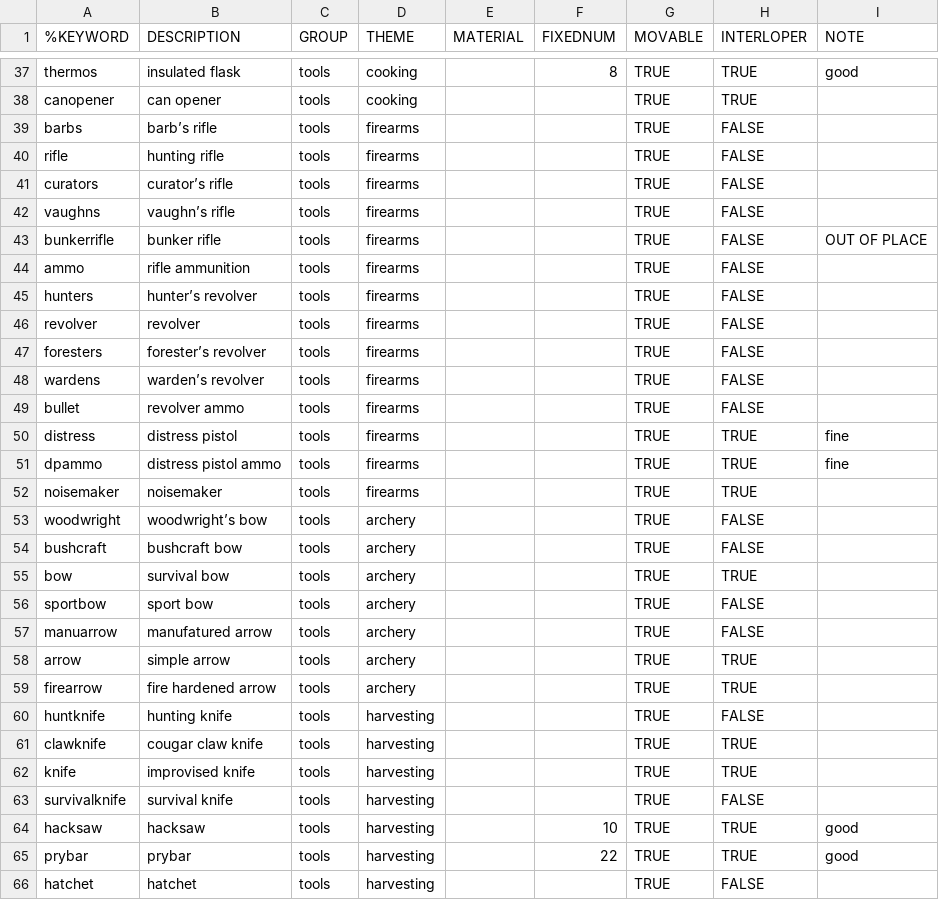
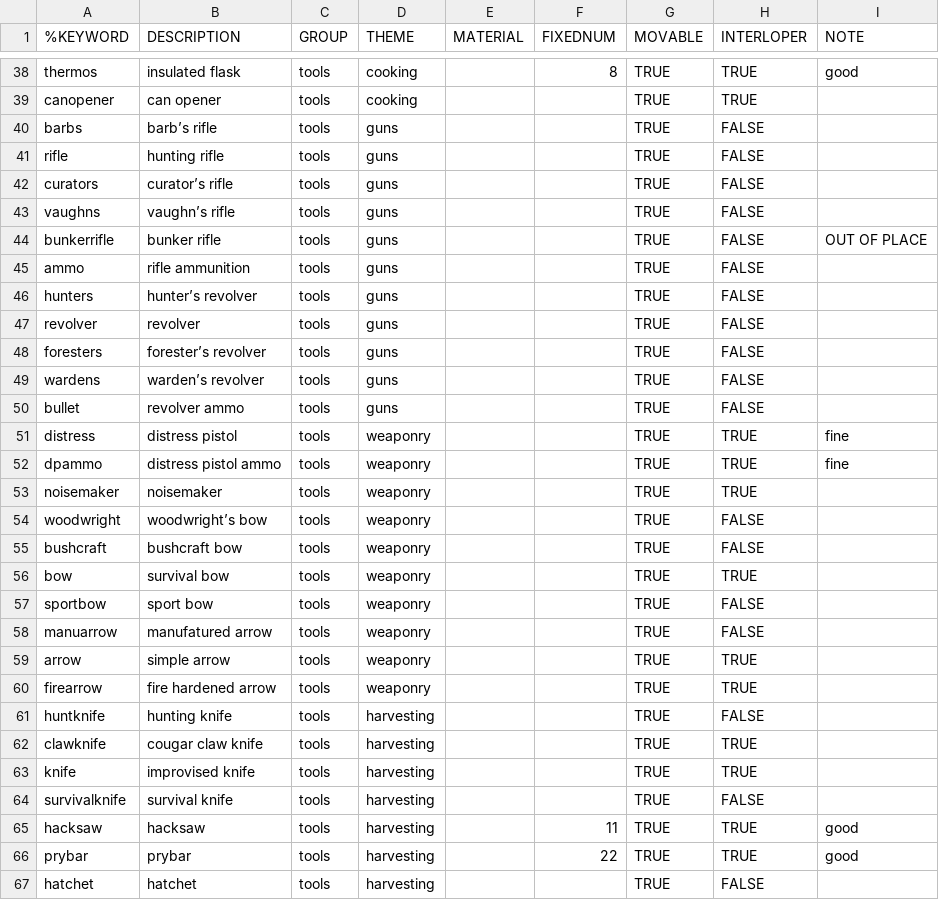
Before and after one commit to intervexual/TLDBaseViz, a CSV file: legend.csv, drawn as a sheet; only a part is shown, gaps mark what is left out; the diff covers the shown part only.

```diff
--- a/legend.csv
+++ b/legend.csv
@@ -38,23 +39,23 @@ thermos	insulated flask	tools	cooking		8	TRUE	TRUE	good
 canopener	can opener	tools	cooking			TRUE	TRUE	
-barbs	barb’s rifle	tools	firearms			TRUE	FALSE	
-rifle	hunting rifle	tools	firearms			TRUE	FALSE	
-curators	curator’s rifle	tools	firearms			TRUE	FALSE	
-vaughns	vaughn’s rifle	tools	firearms			TRUE	FALSE	
-bunkerrifle	bunker rifle	tools	firearms			TRUE	FALSE	OUT OF PLACE
-ammo	rifle ammunition	tools	firearms			TRUE	FALSE	
-hunters	hunter’s revolver	tools	firearms			TRUE	FALSE	
-revolver	revolver	tools	firearms			TRUE	FALSE	
-foresters	forester’s revolver	tools	firearms			TRUE	FALSE	
-wardens	warden’s revolver	tools	firearms			TRUE	FALSE	
-bullet	revolver ammo	tools	firearms			TRUE	FALSE	
-distress	distress pistol	tools	firearms			TRUE	TRUE	fine
-dpammo	distress pistol ammo	tools	firearms			TRUE	TRUE	fine
-noisemaker	noisemaker	tools	firearms			TRUE	TRUE	
-woodwright	woodwright’s bow	tools	archery			TRUE	FALSE	
-bushcraft	bushcraft bow	tools	archery			TRUE	FALSE	
-bow	survival bow	tools	archery			TRUE	TRUE	
-sportbow	sport bow	tools	archery			TRUE	FALSE	
-manuarrow	manufatured arrow	tools	archery			TRUE	FALSE	
-arrow	simple arrow	tools	archery			TRUE	TRUE	
-firearrow	fire hardened arrow	tools	archery			TRUE	TRUE	
+barbs	barb’s rifle	tools	guns			TRUE	FALSE	
+rifle	hunting rifle	tools	guns			TRUE	FALSE	
+curators	curator’s rifle	tools	guns			TRUE	FALSE	
+vaughns	vaughn’s rifle	tools	guns			TRUE	FALSE	
+bunkerrifle	bunker rifle	tools	guns			TRUE	FALSE	OUT OF PLACE
+ammo	rifle ammunition	tools	guns			TRUE	FALSE	
+hunters	hunter’s revolver	tools	guns			TRUE	FALSE	
+revolver	revolver	tools	guns			TRUE	FALSE	
+foresters	forester’s revolver	tools	guns			TRUE	FALSE	
+wardens	warden’s revolver	tools	guns			TRUE	FALSE	
+bullet	revolver ammo	tools	guns			TRUE	FALSE	
+distress	distress pistol	tools	weaponry			TRUE	TRUE	fine
+dpammo	distress pistol ammo	tools	weaponry			TRUE	TRUE	fine
+noisemaker	noisemaker	tools	weaponry			TRUE	TRUE	
+woodwright	woodwright’s bow	tools	weaponry			TRUE	FALSE	
+bushcraft	bushcraft bow	tools	weaponry			TRUE	FALSE	
+bow	survival bow	tools	weaponry			TRUE	TRUE	
+sportbow	sport bow	tools	weaponry			TRUE	FALSE	
+manuarrow	manufatured arrow	tools	weaponry			TRUE	FALSE	
+arrow	simple arrow	tools	weaponry			TRUE	TRUE	
+firearrow	fire hardened arrow	tools	weaponry			TRUE	TRUE	
 huntknife	hunting knife	tools	harvesting			TRUE	FALSE	
@@ -63,3 +64,3 @@ knife	improvised knife	tools	harvesting			TRUE	TRUE
 survivalknife	survival knife	tools	harvesting			TRUE	FALSE	
-hacksaw	hacksaw	tools	harvesting		10	TRUE	TRUE	good
+hacksaw	hacksaw	tools	harvesting		11	TRUE	TRUE	good
 prybar	prybar	tools	harvesting		22	TRUE	TRUE	good
```
Also changed, not shown: 13 added rows, 13 removed rows and 5 edited cells elsewhere in this file, 15 other files.
